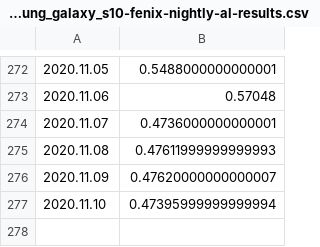
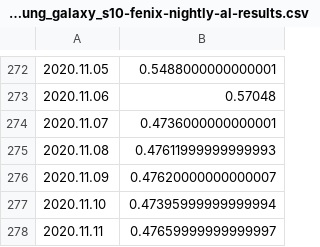
Before and after one commit to bdekoz/FNPRMS-results, a CSV file: samsung_galaxy_s10-fenix-nightly-al-results.csv, drawn as a sheet; only a part is shown, gaps mark what is left out; the diff names each change by its address in the sheet, - before the commit and + after, or states it on an @@ line.

```diff
--- a/samsung_galaxy_s10-fenix-nightly-al-results.csv
+++ b/samsung_galaxy_s10-fenix-nightly-al-results.csv
+row 278: 2020.11.11 | 0.47659999999999997
```
Also changed, not shown: pixel_4_xl-fenix-nightly-al-results.csv, pixel_4_xl-fenix-nightly-hanoob-results.csv, 21 other files.
